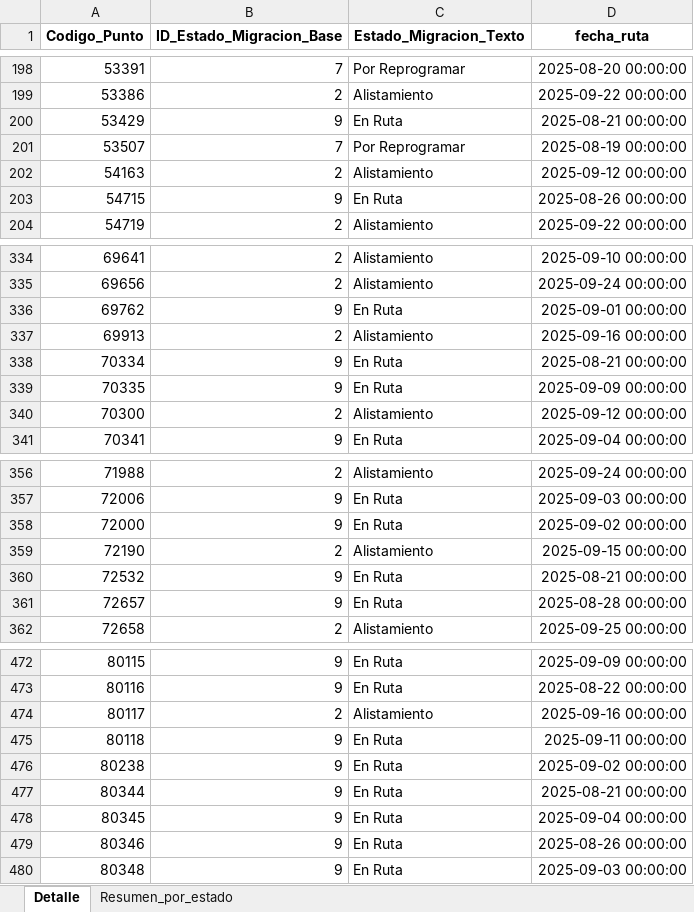
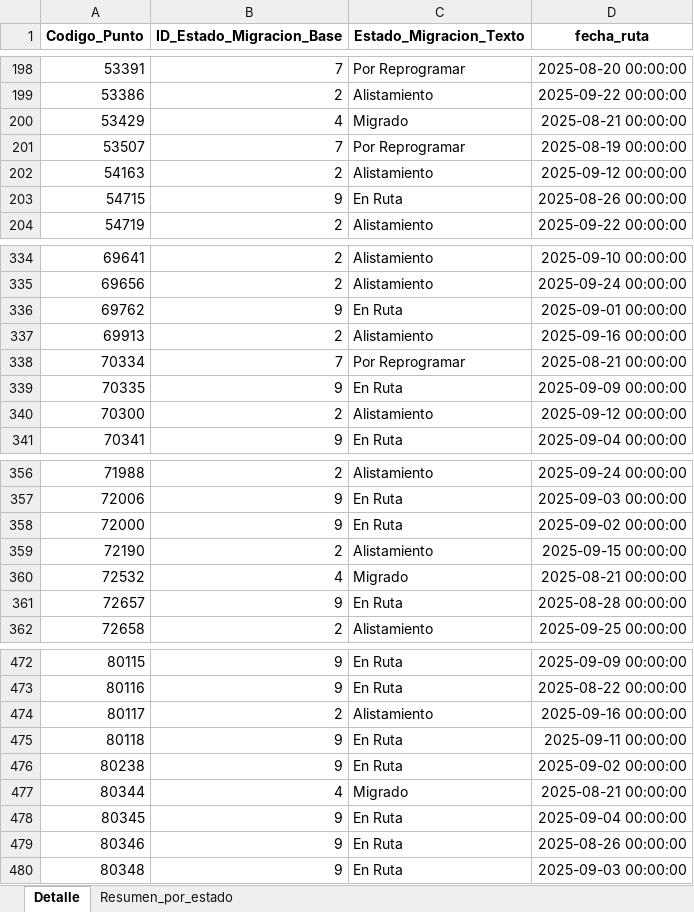
Before and after one commit to slenis01/Gestion_migracion_tablero, an Excel workbook: Resultado/estado_gestion_Paquete_Bogota_1.xlsx, sheet Detalle, drawn as a sheet; only a part is shown, gaps mark what is left out; values as stored, in another font and other column widths than the file's, no borders; the diff names each change by its address in the sheet, - before the commit and + after, or states it on an @@ line.

```diff
--- a/Resultado/estado_gestion_Paquete_Bogota_1.xlsx (sheet Detalle)
+++ b/Resultado/estado_gestion_Paquete_Bogota_1.xlsx (sheet Detalle)
-B200 (ID_Estado_Migracion_Base): 9
+B200 (ID_Estado_Migracion_Base): 4
-C200 (Estado_Migracion_Texto): En Ruta
+C200 (Estado_Migracion_Texto): Migrado
-B338 (ID_Estado_Migracion_Base): 9
+B338 (ID_Estado_Migracion_Base): 7
-C338 (Estado_Migracion_Texto): En Ruta
+C338 (Estado_Migracion_Texto): Por Reprogramar
-B360 (ID_Estado_Migracion_Base): 9
+B360 (ID_Estado_Migracion_Base): 4
-C360 (Estado_Migracion_Texto): En Ruta
+C360 (Estado_Migracion_Texto): Migrado
-B477 (ID_Estado_Migracion_Base): 9
+B477 (ID_Estado_Migracion_Base): 4
-C477 (Estado_Migracion_Texto): En Ruta
+C477 (Estado_Migracion_Texto): Migrado
```
Also changed, not shown: sheet Resumen_por_estado, Resultado/estado_gestion_Paquete_1_Medellin.xlsx, Resultado/estado_gestion_Paquete_Bogota_2.xlsx, 3 other files.
